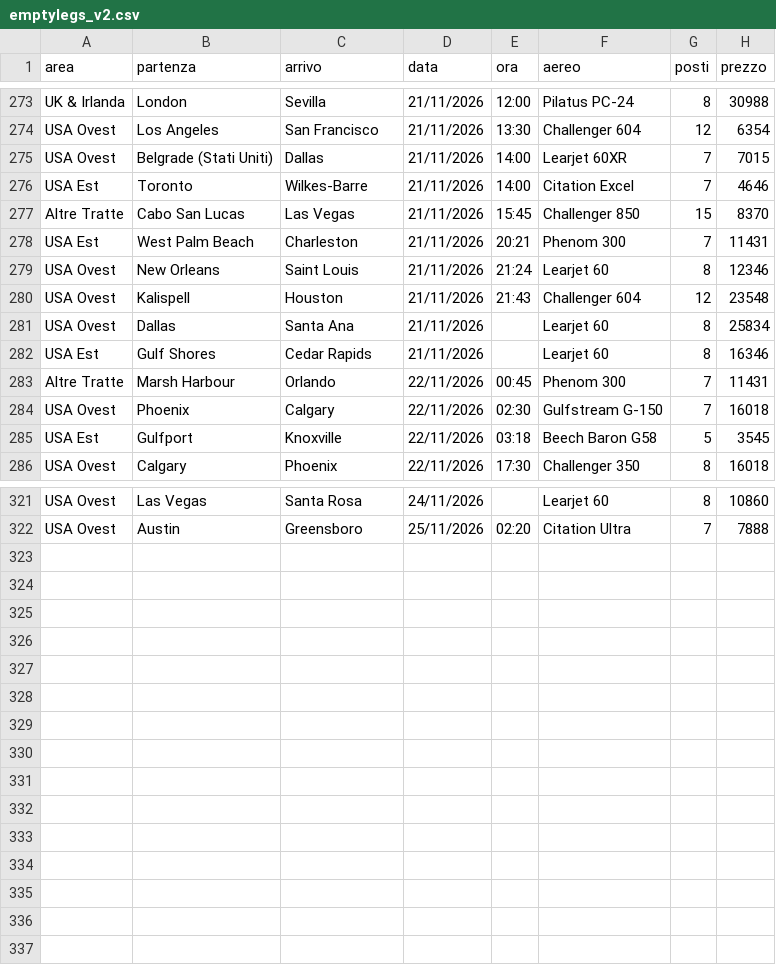
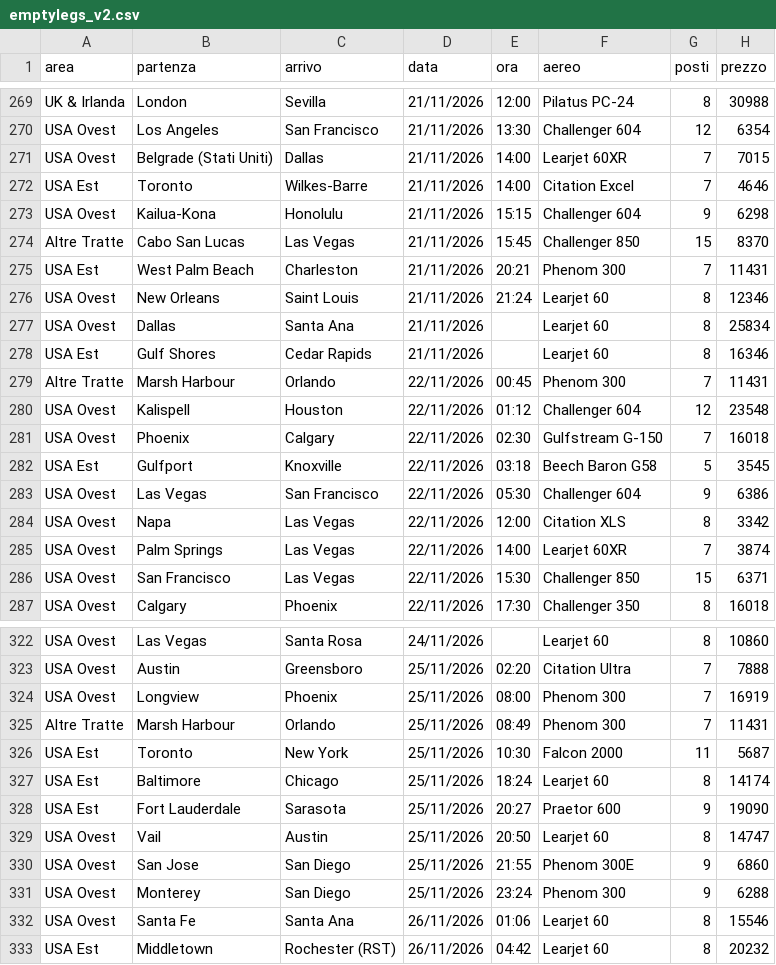
Before and after one commit to Stefano-1898/ypj-emptylegs, a CSV file: data/emptylegs_v2.csv, drawn as a sheet; only a part is shown, gaps mark what is left out; removed rows and columns are numbered as before the commit, all else as after; the diff covers the shown part only; the diff names each change by its address in the sheet, - before the commit and + after, or states it on an @@ line.

```diff
--- a/data/emptylegs_v2.csv
+++ b/data/emptylegs_v2.csv
+row 273: USA Ovest | Kailua-Kona | Honolulu | 21/11/2026 | 15:15 | Challenger 604 | 9 | 6298
-row 280: USA Ovest | Kalispell | Houston | 21/11/2026 | 21:43 | Challenger 604 | 12 | 23548
+row 280: USA Ovest | Kalispell | Houston | 22/11/2026 | 01:12 | Challenger 604 | 12 | 23548
+row 283: USA Ovest | Las Vegas | San Francisco | 22/11/2026 | 05:30 | Challenger 604 | 9 | 6386
+row 284: USA Ovest | Napa | Las Vegas | 22/11/2026 | 12:00 | Citation XLS | 8 | 3342
+row 285: USA Ovest | Palm Springs | Las Vegas | 22/11/2026 | 14:00 | Learjet 60XR | 7 | 3874
+row 286: USA Ovest | San Francisco | Las Vegas | 22/11/2026 | 15:30 | Challenger 850 | 15 | 6371
+row 324: USA Ovest | Longview | Phoenix | 25/11/2026 | 08:00 | Phenom 300 | 7 | 16919
+row 325: Altre Tratte | Marsh Harbour | Orlando | 25/11/2026 | 08:49 | Phenom 300 | 7 | 11431
+row 326: USA Est | Toronto | New York | 25/11/2026 | 10:30 | Falcon 2000 | 11 | 5687
+row 327: USA Est | Baltimore | Chicago | 25/11/2026 | 18:24 | Learjet 60 | 8 | 14174
+row 328: USA Est | Fort Lauderdale | Sarasota | 25/11/2026 | 20:27 | Praetor 600 | 9 | 19090
+row 329: USA Ovest | Vail | Austin | 25/11/2026 | 20:50 | Learjet 60 | 8 | 14747
+row 330: USA Ovest | San Jose | San Diego | 25/11/2026 | 21:55 | Phenom 300E | 9 | 6860
+row 331: USA Ovest | Monterey | San Diego | 25/11/2026 | 23:24 | Phenom 300 | 9 | 6288
+row 332: USA Ovest | Santa Fe | Santa Ana | 26/11/2026 | 01:06 | Learjet 60 | 8 | 15546
+row 333: USA Est | Middletown | Rochester (RST) | 26/11/2026 | 04:42 | Learjet 60 | 8 | 20232
```
Also changed, not shown: 1 added row, 5 removed rows, 5 moved rows and 1 edited cell elsewhere in this file, data/emptylegs.csv, 4 other files.
